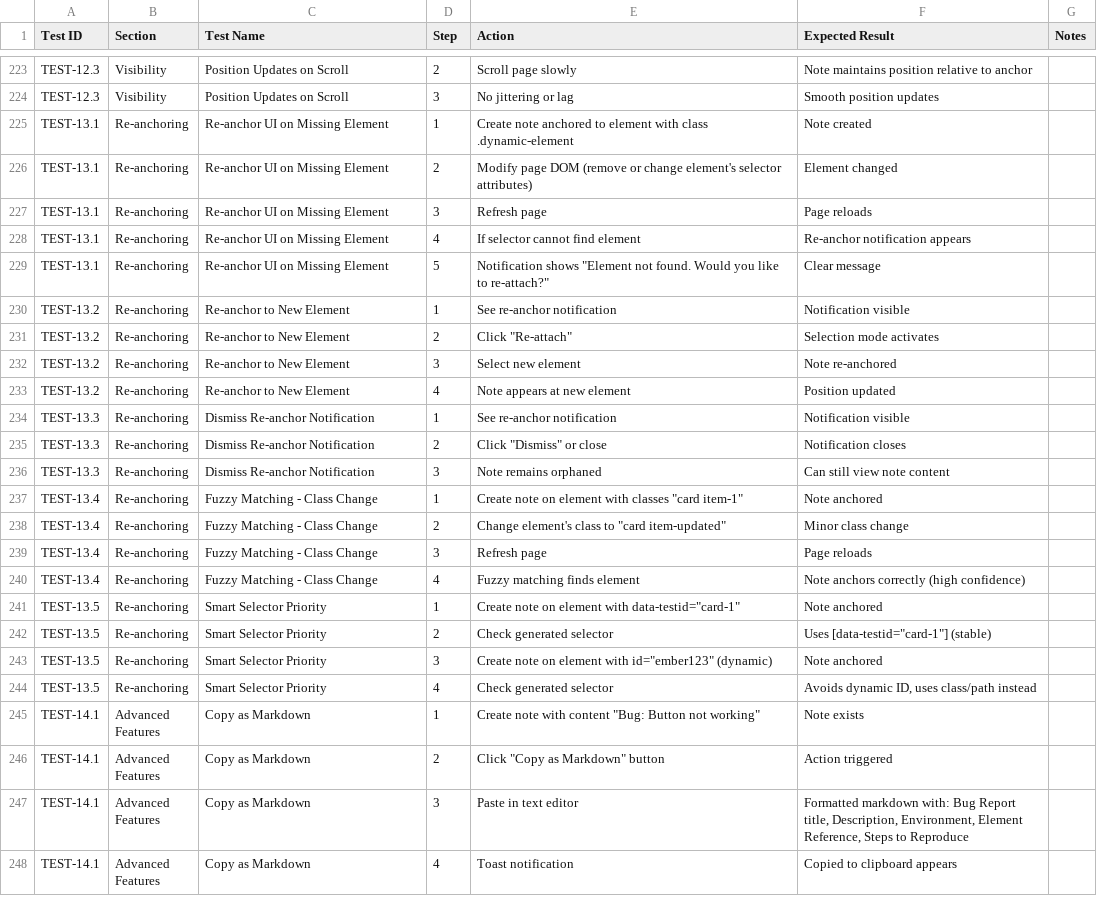
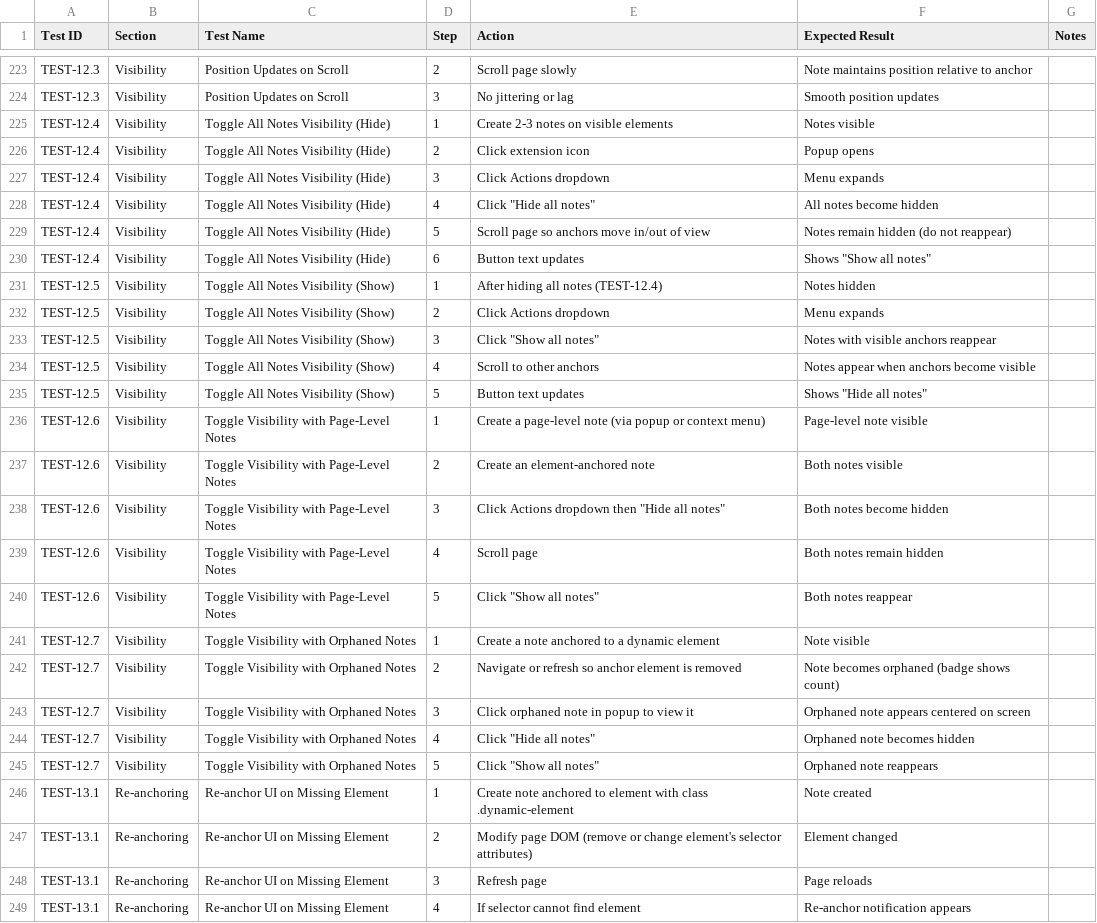
Before and after one commit to ravidorr/sticky-notes-chrome-extension, a CSV file: docs/TEST_TRACKING.csv, drawn as a sheet; only a part is shown, gaps mark what is left out; the shorter side is filled out with more unchanged rows; the diff names each change by its address in the sheet, - before the commit and + after, or states it on an @@ line.

```diff
--- a/docs/TEST_TRACKING.csv
+++ b/docs/TEST_TRACKING.csv
+row 225: TEST-12.4 | Visibility | Toggle All Notes Visibility (Hide) | 1 | Create 2-3 notes on visible elements | Notes visible
+row 226: TEST-12.4 | Visibility | Toggle All Notes Visibility (Hide) | 2 | Click extension icon | Popup opens
+row 227: TEST-12.4 | Visibility | Toggle All Notes Visibility (Hide) | 3 | Click Actions dropdown | Menu expands
+row 228: TEST-12.4 | Visibility | Toggle All Notes Visibility (Hide) | 4 | Click "Hide all notes" | All notes become hidden
+row 229: TEST-12.4 | Visibility | Toggle All Notes Visibility (Hide) | 5 | Scroll page so anchors move in/out of view | Notes remain hidden (do not reappear)
+row 230: TEST-12.4 | Visibility | Toggle All Notes Visibility (Hide) | 6 | Button text updates | Shows "Show all notes"
+row 231: TEST-12.5 | Visibility | Toggle All Notes Visibility (Show) | 1 | After hiding all notes (TEST-12.4) | Notes hidden
+row 232: TEST-12.5 | Visibility | Toggle All Notes Visibility (Show) | 2 | Click Actions dropdown | Menu expands
+row 233: TEST-12.5 | Visibility | Toggle All Notes Visibility (Show) | 3 | Click "Show all notes" | Notes with visible anchors reappear
+row 234: TEST-12.5 | Visibility | Toggle All Notes Visibility (Show) | 4 | Scroll to other anchors | Notes appear when anchors become visible
+row 235: TEST-12.5 | Visibility | Toggle All Notes Visibility (Show) | 5 | Button text updates | Shows "Hide all notes"
+row 236: TEST-12.6 | Visibility | Toggle Visibility with Page-Level Notes | 1 | Create a page-level note (via popup or context menu) | Page-level note visible
+row 237: TEST-12.6 | Visibility | Toggle Visibility with Page-Level Notes | 2 | Create an element-anchored note | Both notes visible
+row 238: TEST-12.6 | Visibility | Toggle Visibility with Page-Level Notes | 3 | Click Actions dropdown then "Hide all notes" | Both notes become hidden
+row 239: TEST-12.6 | Visibility | Toggle Visibility with Page-Level Notes | 4 | Scroll page | Both notes remain hidden
+row 240: TEST-12.6 | Visibility | Toggle Visibility with Page-Level Notes | 5 | Click "Show all notes" | Both notes reappear
+row 241: TEST-12.7 | Visibility | Toggle Visibility with Orphaned Notes | 1 | Create a note anchored to a dynamic element | Note visible
+row 242: TEST-12.7 | Visibility | Toggle Visibility with Orphaned Notes | 2 | Navigate or refresh so anchor element is removed | Note becomes orphaned (badge shows count)
+row 243: TEST-12.7 | Visibility | Toggle Visibility with Orphaned Notes | 3 | Click orphaned note in popup to view it | Orphaned note appears centered on screen
+row 244: TEST-12.7 | Visibility | Toggle Visibility with Orphaned Notes | 4 | Click "Hide all notes" | Orphaned note becomes hidden
+row 245: TEST-12.7 | Visibility | Toggle Visibility with Orphaned Notes | 5 | Click "Show all notes" | Orphaned note reappears
```
Also changed, not shown: 4 other files.
